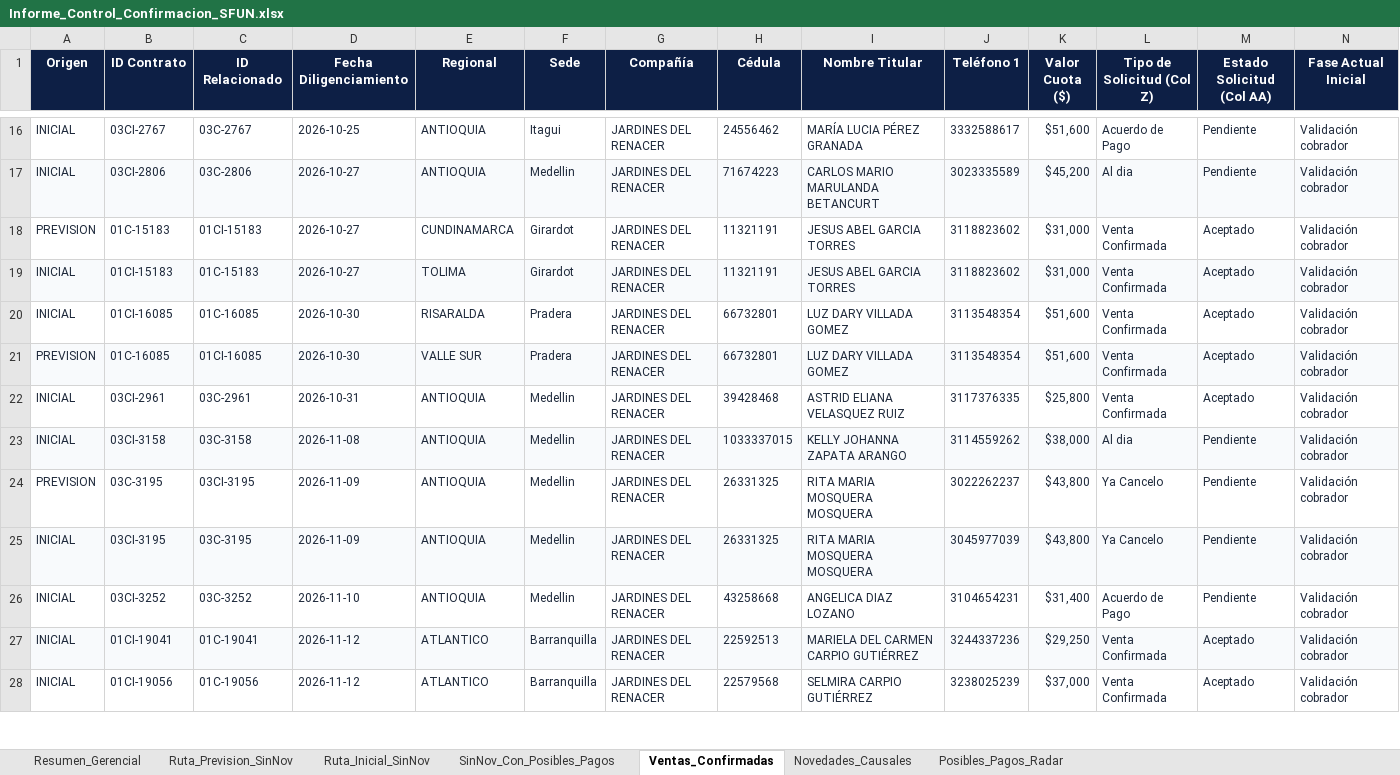
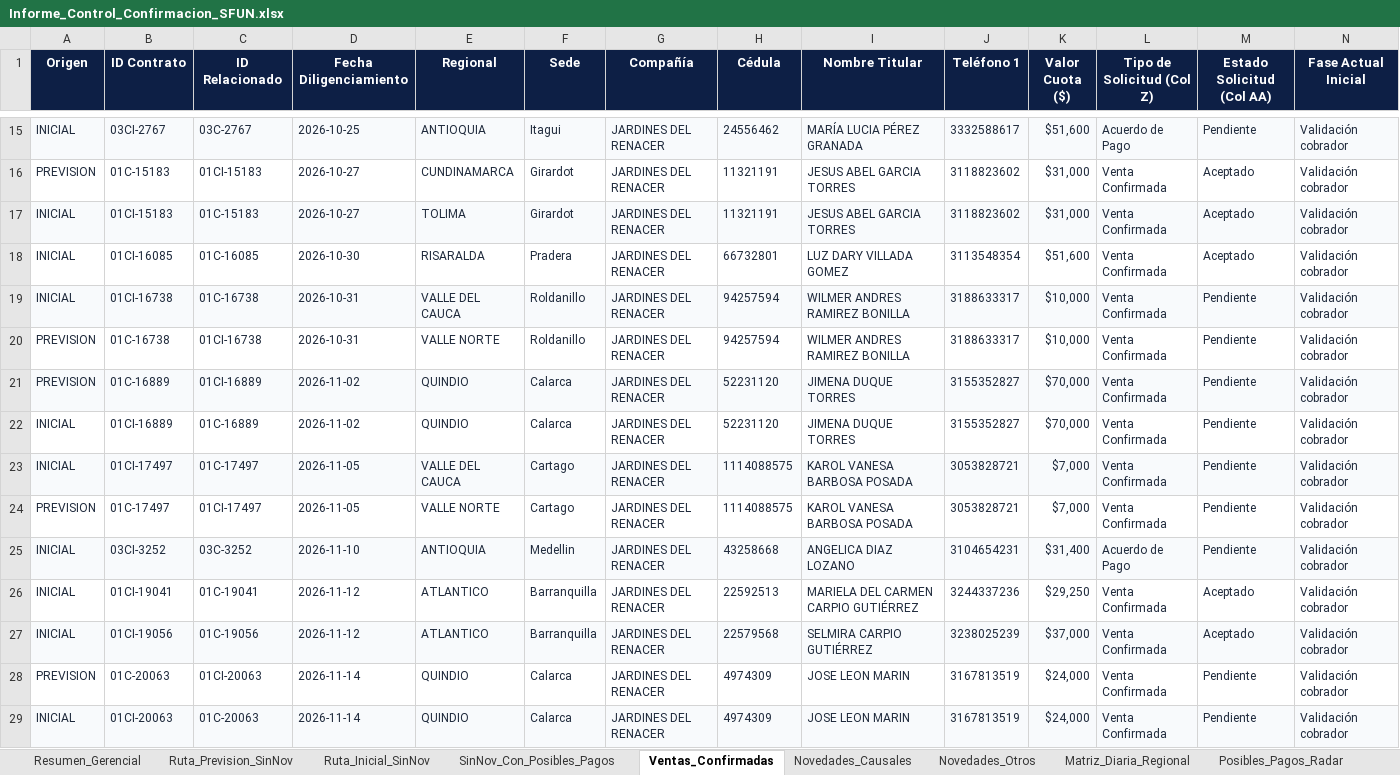
Before and after one commit to coordplaneacioncarteranal-del/ruta-confirmacion-sfun, an Excel workbook: Informe_Control_Confirmacion_SFUN.xlsx, sheet Ventas_Confirmadas, drawn as a sheet; only a part is shown, gaps mark what is left out; values as stored, in another font and other column widths than the file's, no borders; removed rows and columns are numbered as before the commit, all else as after; rows hold the shown columns only; the diff covers the shown part only; the diff names each change by its address in the sheet, - before the commit and + after, or states it on an @@ line.

```diff
--- a/Informe_Control_Confirmacion_SFUN.xlsx (sheet Ventas_Confirmadas)
+++ b/Informe_Control_Confirmacion_SFUN.xlsx (sheet Ventas_Confirmadas)
+sheet tab: Novedades_Otros
+sheet tab: Matriz_Diaria_Regional
-A15:N15 fill: none
+A15:N15 fill: #F8FAFC
-row 17: INICIAL | 03CI-2806 | 03C-2806 | 2026-10-27 | ANTIOQUIA | Medellin | JARDINES DEL RENACER | 71674223 | CARLOS MARIO MARULANDA BETANCURT | 3023335589 | $45,200 | Al dia | Pendiente | Validación cobrador
-row 21: PREVISION | 01C-16085 | 01CI-16085 | 2026-10-30 | VALLE SUR | Pradera | JARDINES DEL RENACER | 66732801 | LUZ DARY VILLADA GOMEZ | 3113548354 | $51,600 | Venta Confirmada | Aceptado | Validación cobrador
-row 22: INICIAL | 03CI-2961 | 03C-2961 | 2026-10-31 | ANTIOQUIA | Medellin | JARDINES DEL RENACER | 39428468 | ASTRID ELIANA VELASQUEZ RUIZ | 3117376335 | $25,800 | Venta Confirmada | Aceptado | Validación cobrador
-row 23: INICIAL | 03CI-3158 | 03C-3158 | 2026-11-08 | ANTIOQUIA | Medellin | JARDINES DEL RENACER | 1033337015 | KELLY JOHANNA ZAPATA ARANGO | 3114559262 | $38,000 | Al dia | Pendiente | Validación cobrador
-row 24: PREVISION | 03C-3195 | 03CI-3195 | 2026-11-09 | ANTIOQUIA | Medellin | JARDINES DEL RENACER | 26331325 | RITA MARIA MOSQUERA MOSQUERA | 3022262237 | $43,800 | Ya Cancelo | Pendiente | Validación cobrador
-row 25: INICIAL | 03CI-3195 | 03C-3195 | 2026-11-09 | ANTIOQUIA | Medellin | JARDINES DEL RENACER | 26331325 | RITA MARIA MOSQUERA MOSQUERA | 3045977039 | $43,800 | Ya Cancelo | Pendiente | Validación cobrador
+row 19: INICIAL | 01CI-16738 | 01C-16738 | 2026-10-31 | VALLE DEL CAUCA | Roldanillo | JARDINES DEL RENACER | 94257594 | WILMER ANDRES RAMIREZ BONILLA | 3188633317 | $10,000 | Venta Confirmada | Pendiente | Validación cobrador
+row 20: PREVISION | 01C-16738 | 01CI-16738 | 2026-10-31 | VALLE NORTE | Roldanillo | JARDINES DEL RENACER | 94257594 | WILMER ANDRES RAMIREZ BONILLA | 3188633317 | $10,000 | Venta Confirmada | Pendiente | Validación cobrador
+row 21: PREVISION | 01C-16889 | 01CI-16889 | 2026-11-02 | QUINDIO | Calarca | JARDINES DEL RENACER | 52231120 | JIMENA DUQUE TORRES | 3155352827 | $70,000 | Venta Confirmada | Pendiente | Validación cobrador
+row 22: INICIAL | 01CI-16889 | 01C-16889 | 2026-11-02 | QUINDIO | Calarca | JARDINES DEL RENACER | 52231120 | JIMENA DUQUE TORRES | 3155352827 | $70,000 | Venta Confirmada | Pendiente | Validación cobrador
+row 23: INICIAL | 01CI-17497 | 01C-17497 | 2026-11-05 | VALLE DEL CAUCA | Cartago | JARDINES DEL RENACER | 1114088575 | KAROL VANESA BARBOSA POSADA | 3053828721 | $7,000 | Venta Confirmada | Pendiente | Validación cobrador
+row 24: PREVISION | 01C-17497 | 01CI-17497 | 2026-11-05 | VALLE NORTE | Cartago | JARDINES DEL RENACER | 1114088575 | KAROL VANESA BARBOSA POSADA | 3053828721 | $7,000 | Venta Confirmada | Pendiente | Validación cobrador
-A25:N25 fill: none
+A25:N25 fill: #F8FAFC
-A26:N26 fill: #F8FAFC
+A26:N26 fill: none
-A27:N27 fill: none
+A27:N27 fill: #F8FAFC
+row 28: PREVISION | 01C-20063 | 01CI-20063 | 2026-11-14 | QUINDIO | Calarca | JARDINES DEL RENACER | 4974309 | JOSE LEON MARIN | 3167813519 | $24,000 | Venta Confirmada | Pendiente | Validación cobrador
+row 29: INICIAL | 01CI-20063 | 01C-20063 | 2026-11-14 | QUINDIO | Calarca | JARDINES DEL RENACER | 4974309 | JOSE LEON MARIN | 3167813519 | $24,000 | Venta Confirmada | Pendiente | Validación cobrador
```
Also changed, not shown: 8 added rows, 9 removed rows and cell formats elsewhere in this sheet, sheet Ruta_Prevision_SinNov, sheet Ruta_Inicial_SinNov, sheet Posibles_Pagos_Radar, sheet SinNov_Con_Posibles_Pagos, sheet Novedades_Causales, sheet Resumen_Gerencial.
